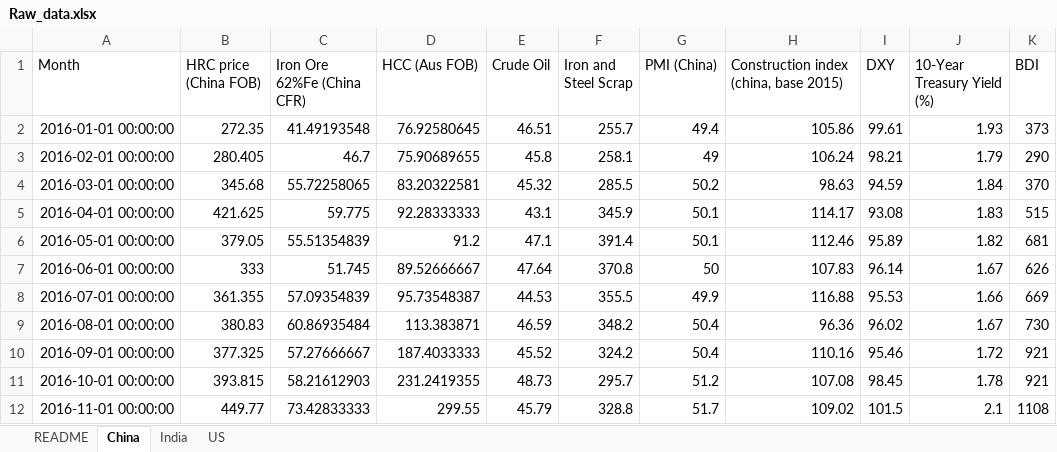
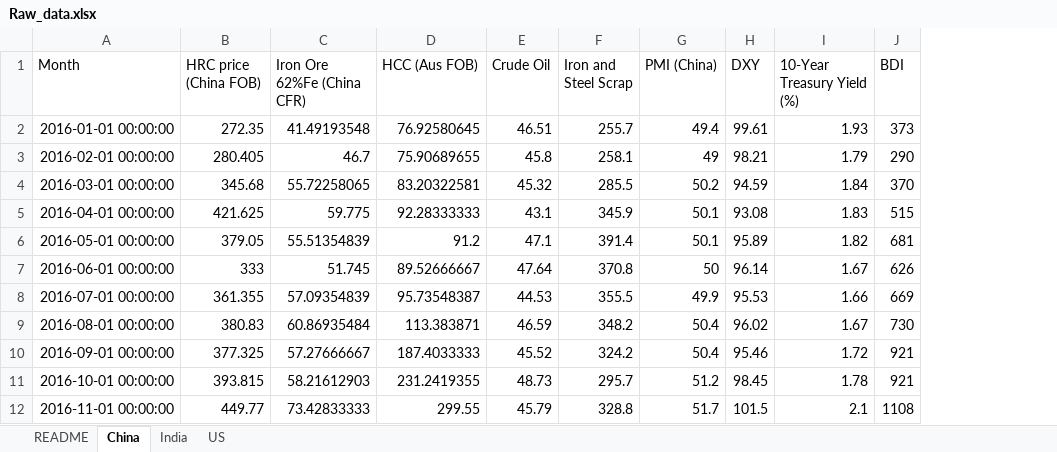
Before and after one commit to Bmimani007/HRC_Pipeline, an Excel workbook: data/Raw_data.xlsx, sheet China, drawn as a sheet; only a part is shown; values as stored, in another font and other column widths than the file's, no borders; the diff names each change by its address in the sheet, - before the commit and + after, or states it on an @@ line.

```diff
--- a/data/Raw_data.xlsx (sheet China)
+++ b/data/Raw_data.xlsx (sheet China)
-column H, rows 1-12: Construction index (china, base 2015) | 105.86 | 106.24 | 98.63 | 114.17 | 112.46 | 107.83 | 116.88 | 96.36 | 110.16 | 107.08 | 109.02
```
